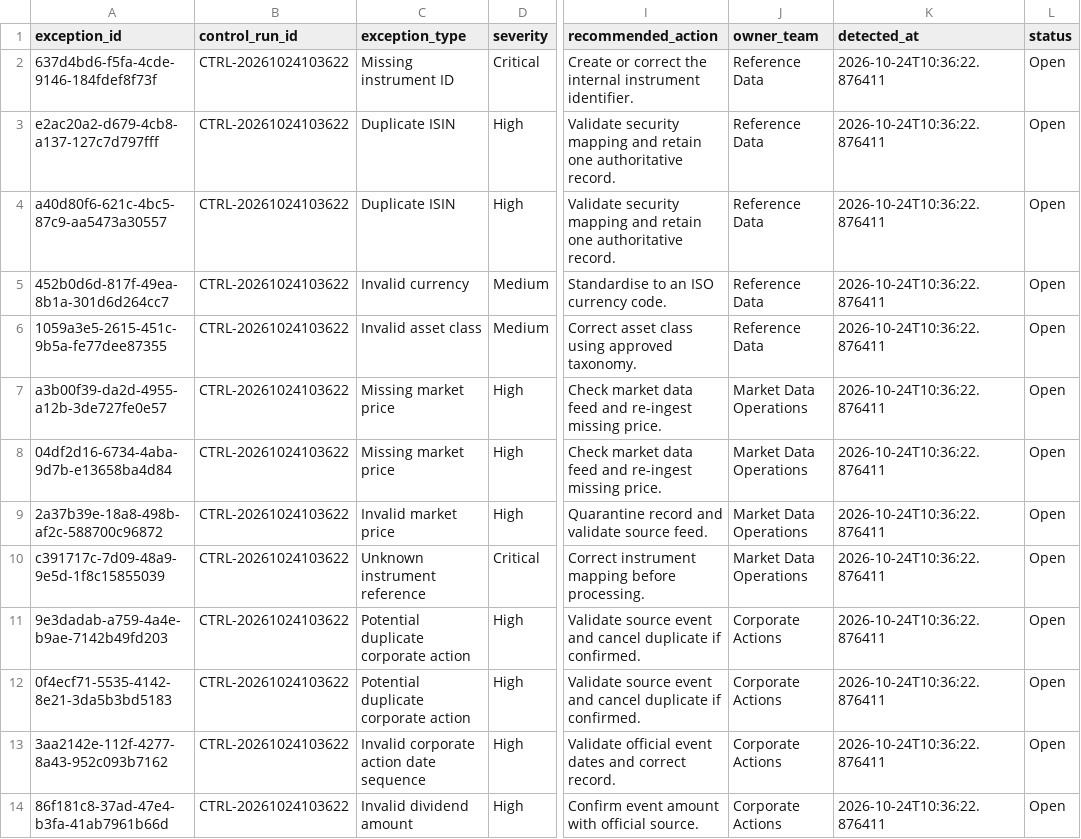
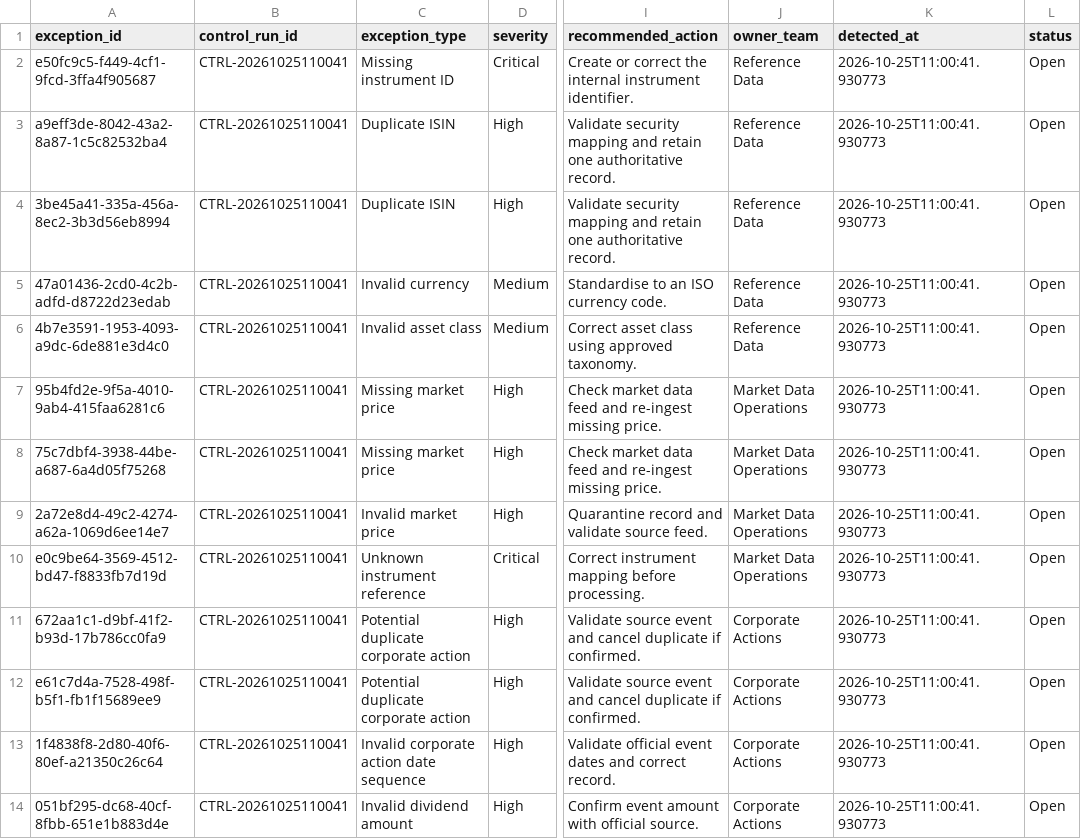
Before and after one commit to Kanss1176/trading-operations-control-room, a CSV file: data/processed/exception_queue.csv, drawn as a sheet; only a part is shown, gaps mark what is left out; the diff names each change by its address in the sheet, - before the commit and + after, or states it on an @@ line.

```diff
--- a/data/processed/exception_queue.csv
+++ b/data/processed/exception_queue.csv
-A2 (exception_id): 637d4bd6-f5fa-4cde-9146-184fdef8f73f
+A2 (exception_id): e50fc9c5-f449-4cf1-9fcd-3ffa4f905687
-B2:B14 (control_run_id): CTRL-20261024103622
+B2:B14 (control_run_id): CTRL-20261025110041
-K2:K14 (detected_at): 2026-10-24T10:36:22.876411
+K2:K14 (detected_at): 2026-10-25T11:00:41.930773
-A3 (exception_id): e2ac20a2-d679-4cb8-a137-127c7d797fff
+A3 (exception_id): a9eff3de-8042-43a2-8a87-1c5c82532ba4
-A4 (exception_id): a40d80f6-621c-4bc5-87c9-aa5473a30557
+A4 (exception_id): 3be45a41-335a-456a-8ec2-3b3d56eb8994
-A5 (exception_id): 452b0d6d-817f-49ea-8b1a-301d6d264cc7
+A5 (exception_id): 47a01436-2cd0-4c2b-adfd-d8722d23edab
-A6 (exception_id): 1059a3e5-2615-451c-9b5a-fe77dee87355
+A6 (exception_id): 4b7e3591-1953-4093-a9dc-6de881e3d4c0
-A7 (exception_id): a3b00f39-da2d-4955-a12b-3de727fe0e57
+A7 (exception_id): 95b4fd2e-9f5a-4010-9ab4-415faa6281c6
-A8 (exception_id): 04df2d16-6734-4aba-9d7b-e13658ba4d84
+A8 (exception_id): 75c7dbf4-3938-44be-a687-6a4d05f75268
-A9 (exception_id): 2a37b39e-18a8-498b-af2c-588700c96872
+A9 (exception_id): 2a72e8d4-49c2-4274-a62a-1069d6ee14e7
-A10 (exception_id): c391717c-7d09-48a9-9e5d-1f8c15855039
+A10 (exception_id): e0c9be64-3569-4512-bd47-f8833fb7d19d
-A11 (exception_id): 9e3dadab-a759-4a4e-b9ae-7142b49fd203
+A11 (exception_id): 672aa1c1-d9bf-41f2-b93d-17b786cc0fa9
-A12 (exception_id): 0f4ecf71-5535-4142-8e21-3da5b3bd5183
+A12 (exception_id): e61c7d4a-7528-498f-b5f1-fb1f15689ee9
-A13 (exception_id): 3aa2142e-112f-4277-8a43-952c093b7162
+A13 (exception_id): 1f4838f8-2d80-40f6-80ef-a21350c26c64
-A14 (exception_id): 86f181c8-37ad-47e4-b3fa-41ab7961b66d
+A14 (exception_id): 051bf295-dc68-40cf-8fbb-651e1b883d4e
```
Also changed, not shown: data/processed/reconciliation_results.csv, 1 other file.
